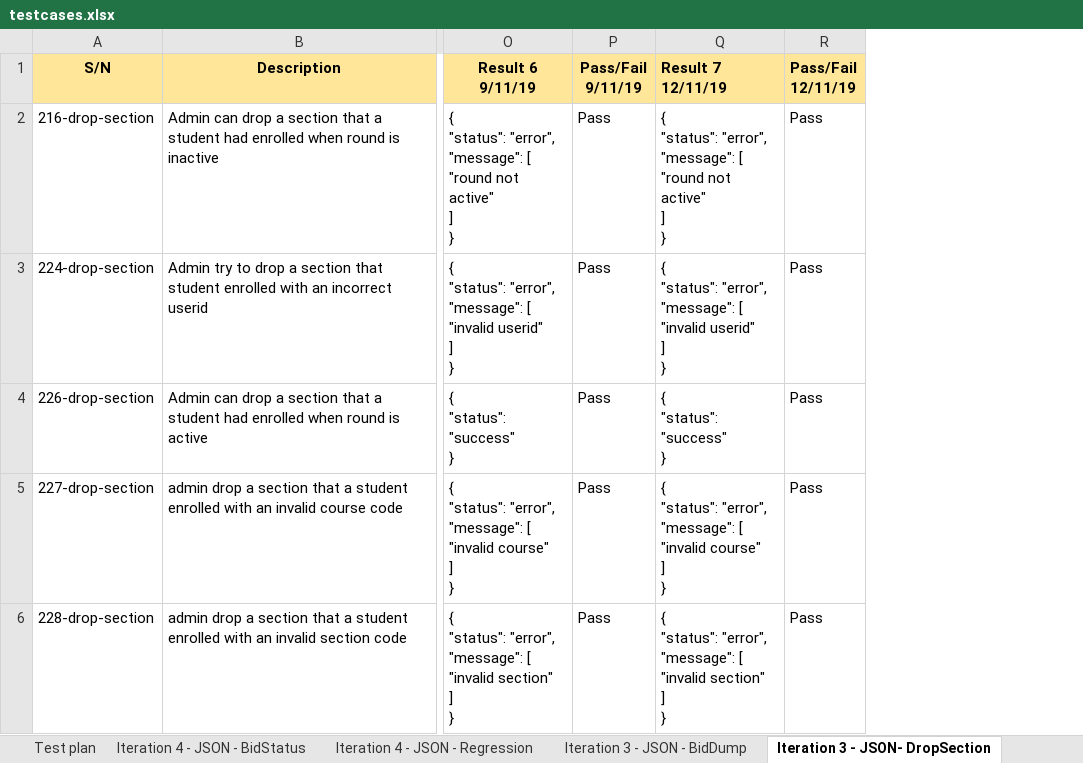
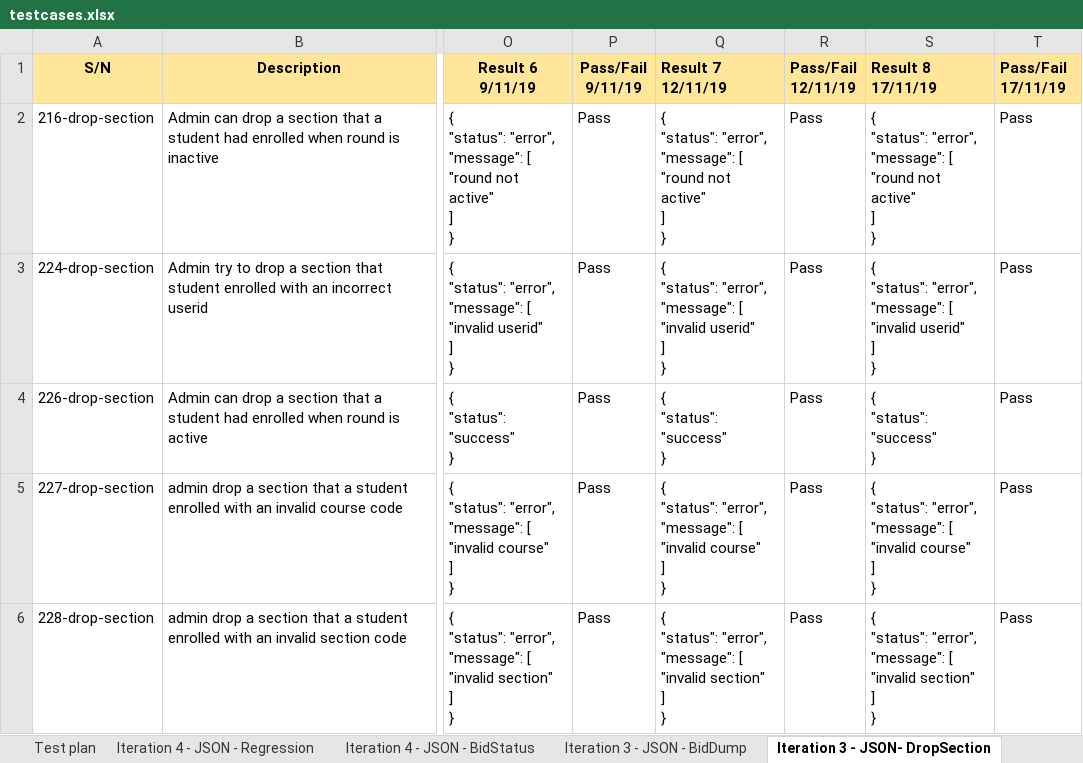
Before and after one commit to one-ice/IS212-Software-Project-Management, an Excel workbook: testing/testcases.xlsx, sheet Iteration 3 - JSON- DropSection, drawn as a sheet; only a part is shown, gaps mark what is left out; values as stored, in another font and other column widths than the file's, no borders; ↵ is a line break in a cell; the diff names each change by its address in the sheet, - before the commit and + after, or states it on an @@ line.

Commit message:
Update testcases.xlsx
Added regression testing

```diff
--- a/testing/testcases.xlsx (sheet Iteration 3 - JSON- DropSection)
+++ b/testing/testcases.xlsx (sheet Iteration 3 - JSON- DropSection)
@@ sheet tab order changed: Test plan | Iteration 4 - JSON - Regression | Iteration 4 - JSON - BidStatus | Iteration 3 - JSON - BidDump | Iteration 3 - JSON- DropSection @@
+column S (Result 8 17/11/19), rows 2-6: { ↵ "status": "error", ↵ "message": [ ↵ "round not active" ↵ ] ↵ } | { ↵ "status": "error", ↵ "message": [ ↵ "invalid userid" ↵ ] ↵ } | { ↵ "status": "success" ↵ } | { ↵ "status": "error", ↵ "message": [ ↵ "invalid course" ↵ ] ↵ } | { ↵ "status": "error", ↵ "message": [ ↵ "invalid section" ↵ ] ↵ }
+column T (Pass/Fail 17/11/19), rows 2-6: all Pass
```
Also changed, not shown: sheet Iteration 3 - JSON - BidDump, sheet Iteration 4 - JSON - BidStatus, sheet Iteration 4 - JSON - Regression.
